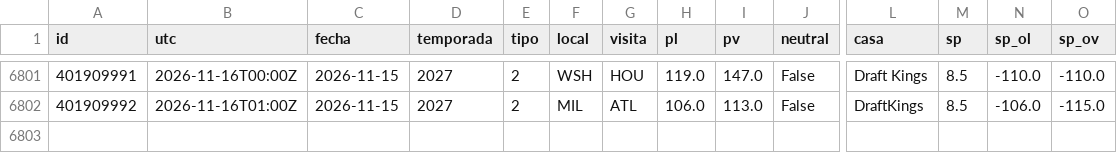
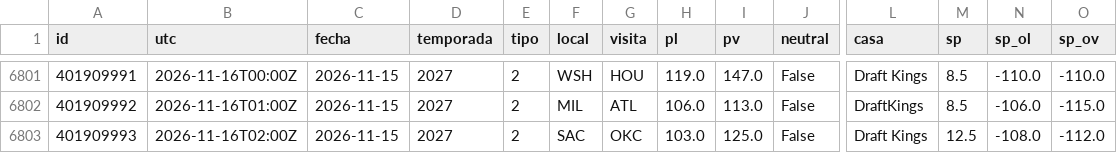
Before and after one commit to robertoaguilar1912-del/laliga-analisis, a CSV file: data/raw/nba_juegos.csv, drawn as a sheet; only a part is shown, gaps mark what is left out; rows hold the shown columns only; the diff names each change by its address in the sheet, - before the commit and + after, or states it on an @@ line.

```diff
--- a/data/raw/nba_juegos.csv
+++ b/data/raw/nba_juegos.csv
+row 6803: 401909993 | 2026-11-16T02:00Z | 2026-11-15 | 2027 | 2 | SAC | OKC | 103.0 | 125.0 | False | Draft Kings | 12.5 | -108.0 | -112.0
```
Also changed, not shown: data/raw/nba_box_2027.csv, 16 other files.
